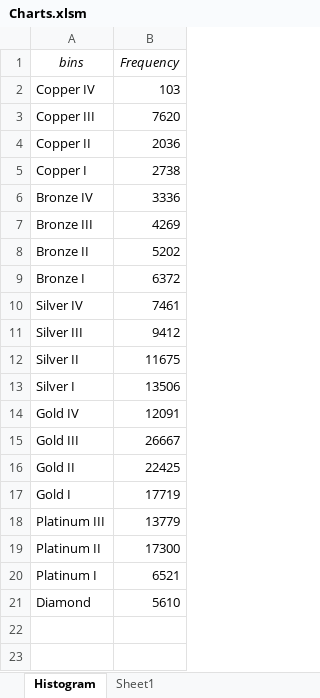
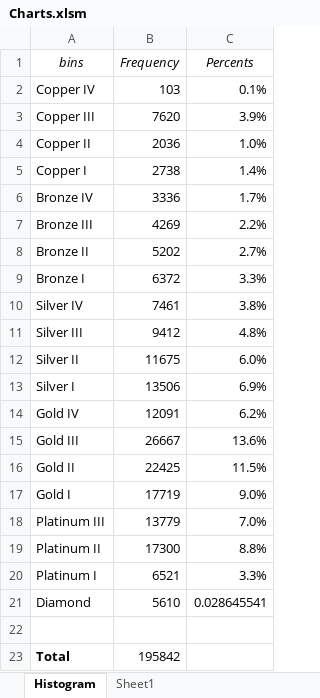
Before and after one commit to kstaples1/IS834, an Excel workbook: DataScrape/Charts.xlsm, sheet Histogram, drawn as a sheet; values as stored, in another font and other column widths than the file's, no borders; charts and pictures not drawn; the diff names each change by its address in the sheet, - before the commit and + after, or states it on an @@ line.

```diff
--- a/DataScrape/Charts.xlsm (sheet Histogram)
+++ b/DataScrape/Charts.xlsm (sheet Histogram)
+column C (Percents), rows 2-21: 0.1% | 3.9% | 1.0% | 1.4% | 1.7% | 2.2% | 2.7% | 3.3% | 3.8% | 4.8% | 6.0% | 6.9% | 6.2% | 13.6% | 11.5% | 9.0% | 7.0% | 8.8% | 3.3% | 0.028645541
+row 22: (empty)
+row 23: Total | 195842
```
Also changed, not shown: charts or pictures, 2 other files.
